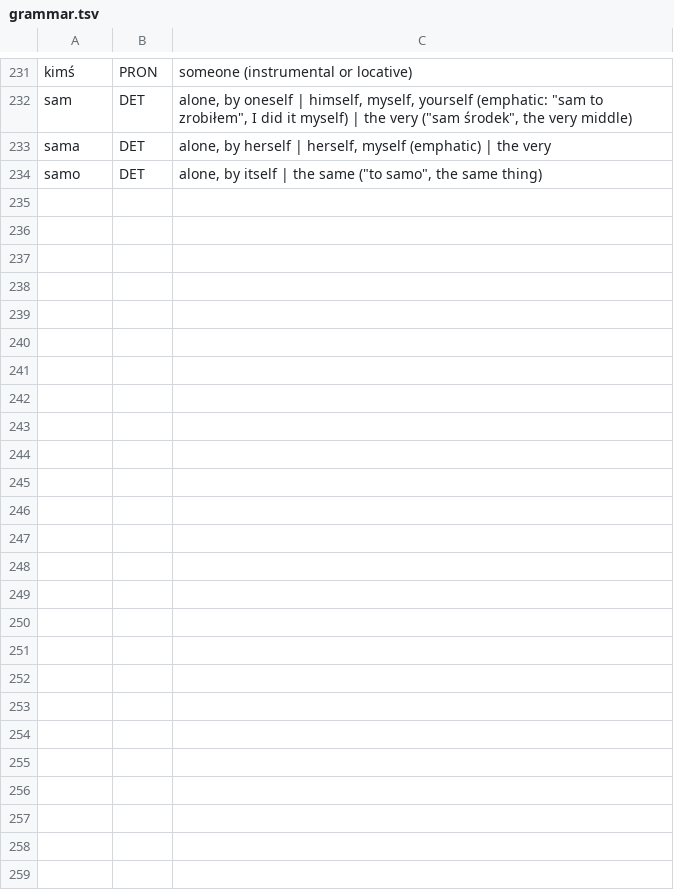
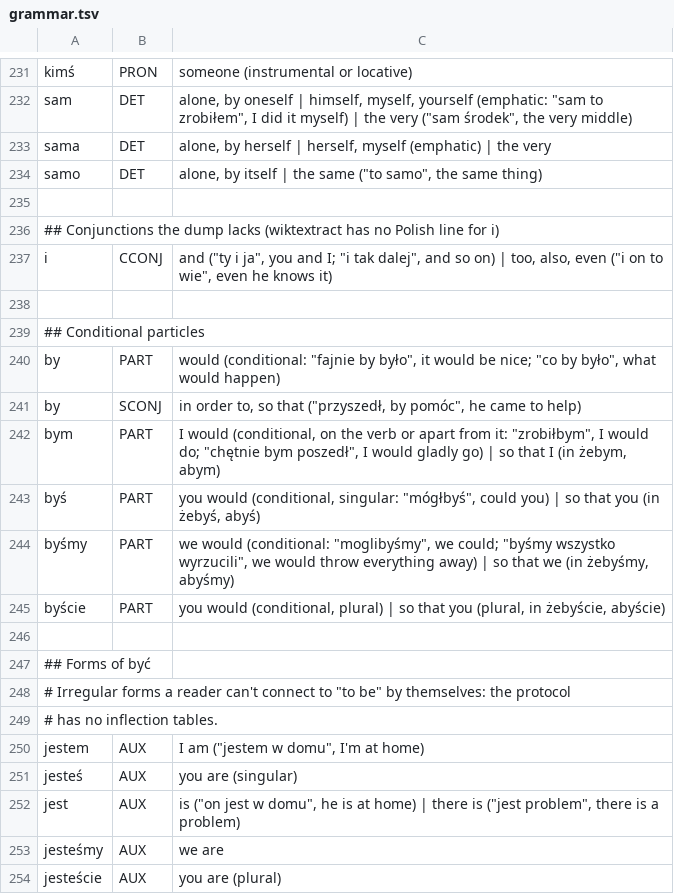
Before and after one commit to d0-lang/dict-server-ts, a TSV file: languages/pl/grammar.tsv, drawn as a sheet; only a part is shown, gaps mark what is left out; the diff covers the shown part only.

```diff
--- a/languages/pl/grammar.tsv
+++ b/languages/pl/grammar.tsv
@@ -234 +234,21 @@ sama	DET	alone, by herself | herself, myself (emphatic) | the very
 samo	DET	alone, by itself | the same ("to samo", the same thing)
+
+## Conjunctions the dump lacks (wiktextract has no Polish line for i)
+i	CCONJ	and ("ty i ja", you and I; "i tak dalej", and so on) | too, also, even ("i on to wie", even he knows it)
+
+## Conditional particles
+by	PART	would (conditional: "fajnie by było", it would be nice; "co by było", what would happen)
+by	SCONJ	in order to, so that ("przyszedł, by pomóc", he came to help)
+bym	PART	I would (conditional, on the verb or apart from it: "zrobiłbym", I would do; "chętnie bym poszedł", I would gladly go) | so that I (in żebym, abym)
+byś	PART	you would (conditional, singular: "mógłbyś", could you) | so that you (in żebyś, abyś)
+byśmy	PART	we would (conditional: "moglibyśmy", we could; "byśmy wszystko wyrzucili", we would throw everything away) | so that we (in żebyśmy, abyśmy)
+byście	PART	you would (conditional, plural) | so that you (plural, in żebyście, abyście)
+
+## Forms of być
+# Irregular forms a reader can't connect to "to be" by themselves: the protocol
+# has no inflection tables.
+jestem	AUX	I am ("jestem w domu", I'm at home)
+jesteś	AUX	you are (singular)
+jest	AUX	is ("on jest w domu", he is at home) | there is ("jest problem", there is a problem)
+jesteśmy	AUX	we are
+jesteście	AUX	you are (plural)
```
Also changed, not shown: 58 added rows elsewhere in this file, 6 other files.
